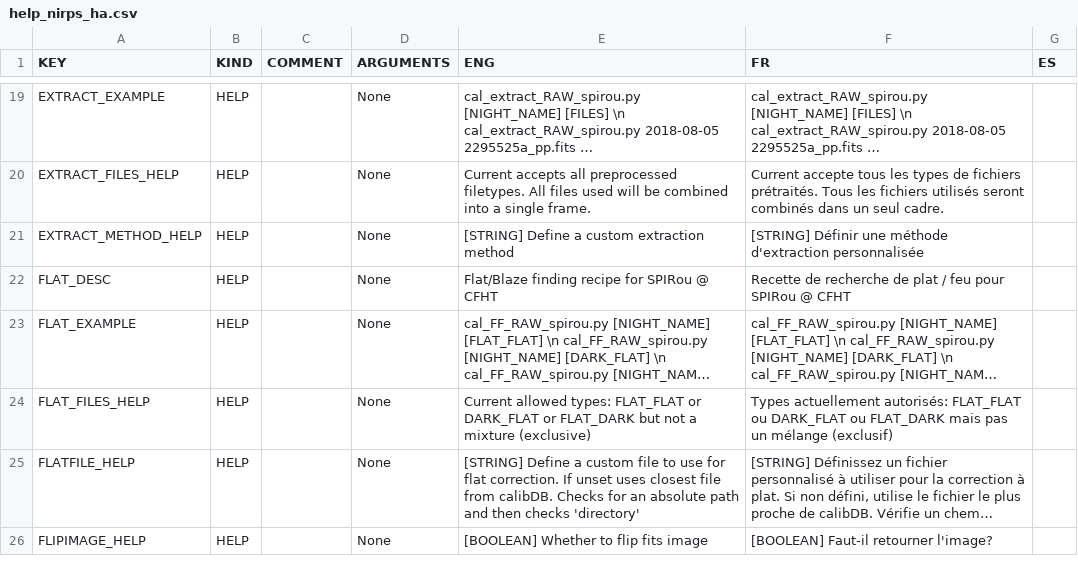
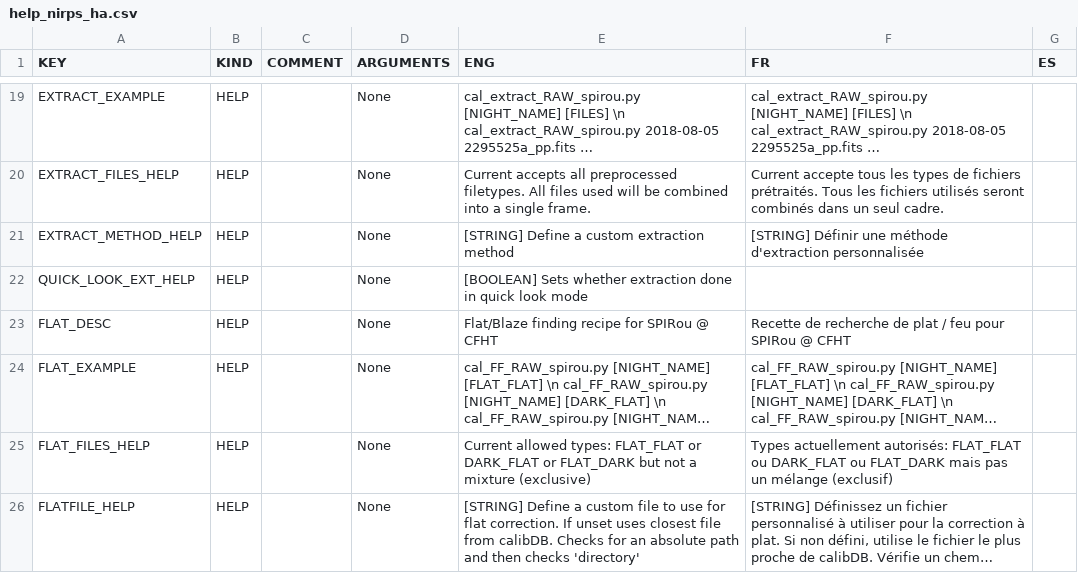
Before and after one commit to njcuk9999/apero-drs, a CSV file: apero/lang/databases/help_nirps_ha.csv, drawn as a sheet; only a part is shown, gaps mark what is left out; the shorter side is filled out with more unchanged rows; long unchanged cells end in …; the diff names each change by its address in the sheet, - before the commit and + after, or states it on an @@ line.

Commit message:
update language database

```diff
--- a/apero/lang/databases/help_nirps_ha.csv
+++ b/apero/lang/databases/help_nirps_ha.csv
+row 22: QUICK_LOOK_EXT_HELP | HELP |  | None | [BOOLEAN] Sets whether extraction done in quick look mode
```
Also changed, not shown: apero/lang/databases/help_spirou.csv, 4 other files.
